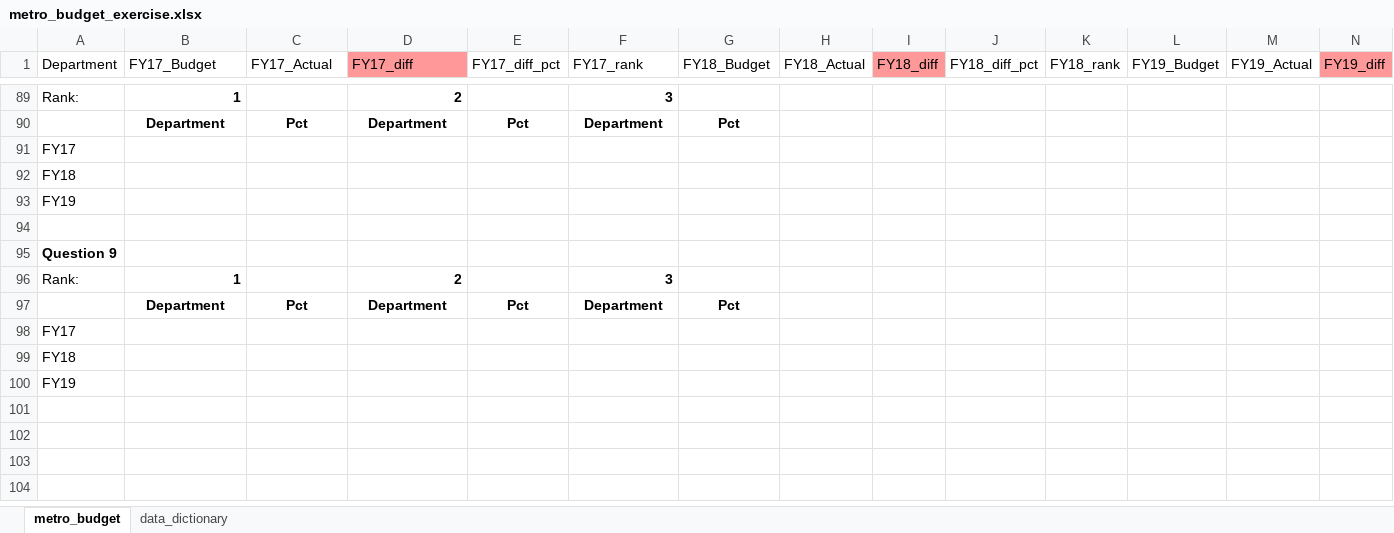
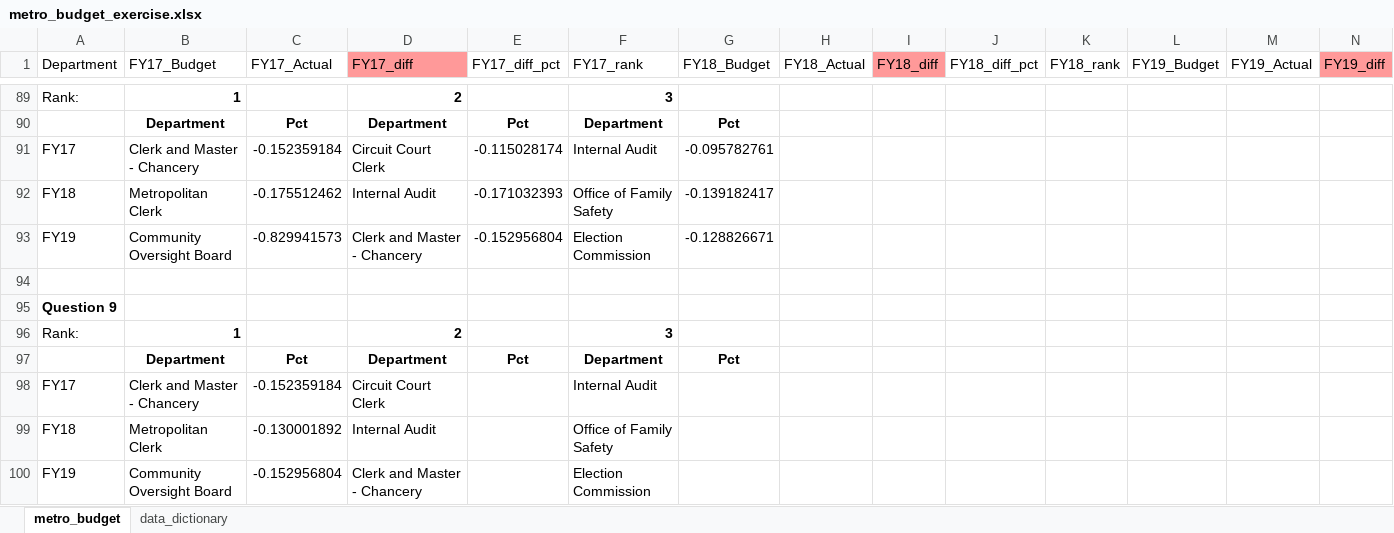
Before and after one commit to NSS-Data-Analytics-Cohort-11/lookups-exercise-rneyin, an Excel workbook: metro_budget_exercise.xlsx, sheet metro_budget, drawn as a sheet; only a part is shown, gaps mark what is left out; values as stored, in another font and other column widths than the file's, no borders; charts and pictures not drawn; removed rows and columns are numbered as before the commit, all else as after; rows hold the shown columns only; the diff names each change by its address in the sheet, - before the commit and + after, or states it on an @@ line.

Commit message:
need to finish question 7 and 9

```diff
--- a/metro_budget_exercise.xlsx (sheet metro_budget)
+++ b/metro_budget_exercise.xlsx (sheet metro_budget)
-row 91: FY17
-row 92: FY18
-row 93: FY19
+row 91: FY17 | Clerk and Master - Chancery | -0.152359184 | Circuit Court Clerk | -0.115028174 | Internal Audit | -0.095782761
+row 92: FY18 | Metropolitan Clerk | -0.175512462 | Internal Audit | -0.171032393 | Office of Family Safety | -0.139182417
+row 93: FY19 | Community Oversight Board | -0.829941573 | Clerk and Master - Chancery | -0.152956804 | Election Commission | -0.128826671
-row 98: FY17
-row 99: FY18
-row 100: FY19
+row 98: FY17 | Clerk and Master - Chancery | -0.152359184 | Circuit Court Clerk |  | Internal Audit
+row 99: FY18 | Metropolitan Clerk | -0.130001892 | Internal Audit |  | Office of Family Safety
+row 100: FY19 | Community Oversight Board | -0.152956804 | Clerk and Master - Chancery |  | Election Commission
```
Also changed, not shown: charts or pictures.
